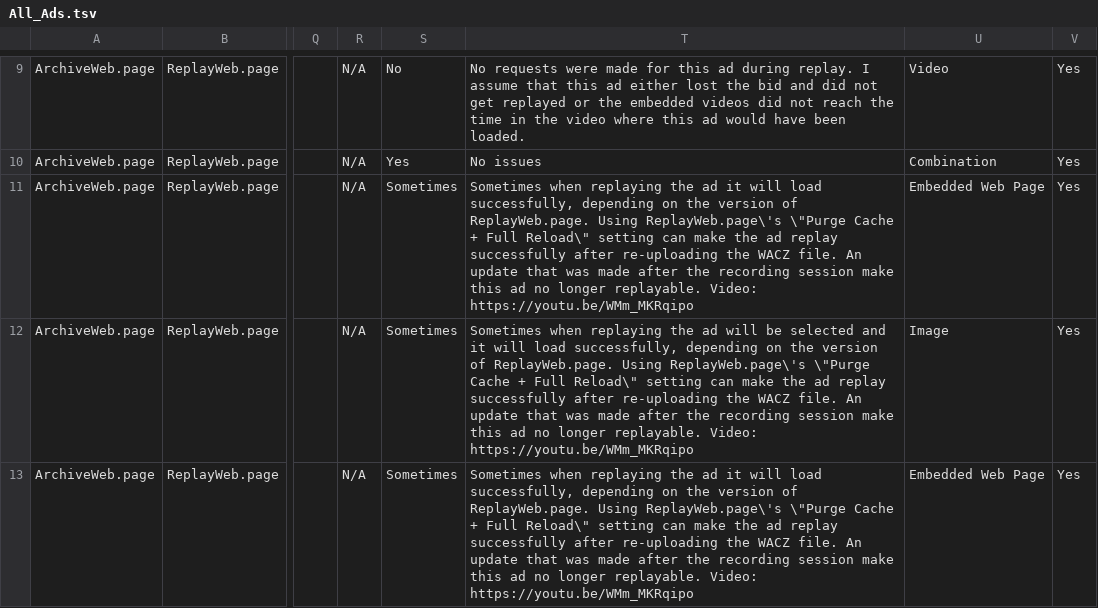
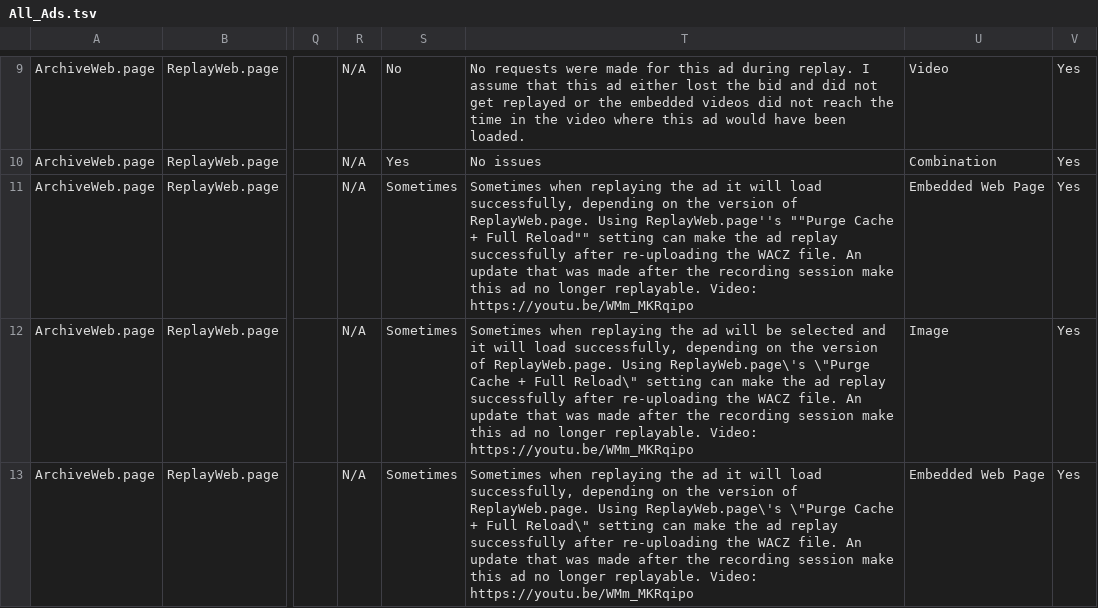
Before and after one commit to savingads/Recently_Archived_Ads, a TSV file: All_Ads.tsv, drawn as a sheet; only a part is shown, gaps mark what is left out; the diff names each change by its address in the sheet, - before the commit and + after, or states it on an @@ line.

Commit message:
Update All_Ads.tsv

```diff
--- a/All_Ads.tsv
+++ b/All_Ads.tsv
-T11: …ReplayWeb.page. Using ReplayWeb.page\'s \"Purge Cache + Full Reload\" setting can…
+T11: …ReplayWeb.page. Using ReplayWeb.page''s ""Purge Cache + Full Reload"" setting can…
```
